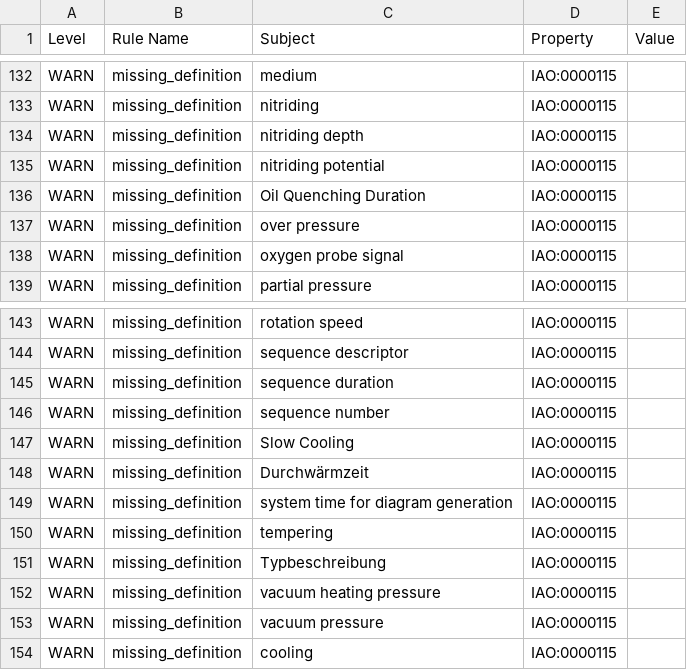
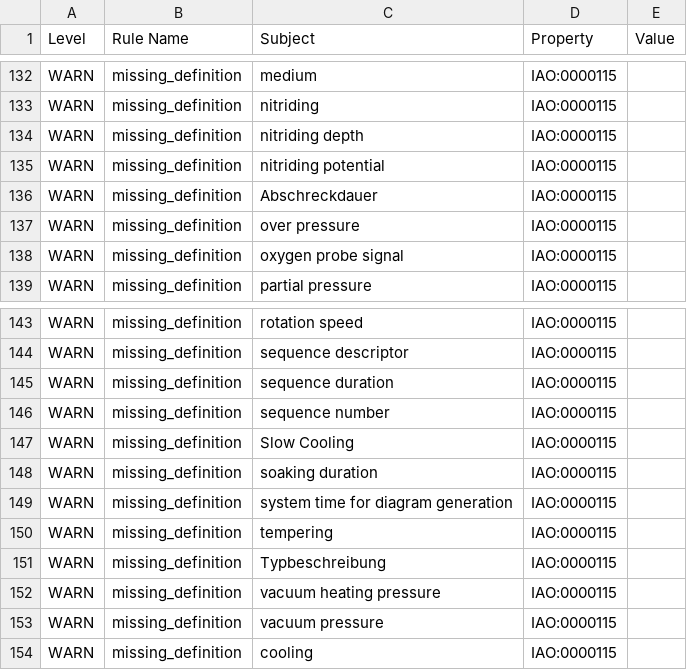
Before and after one commit to materialdigital/heat-treatment-application-ontology, a TSV file: src/ontology/reports/hto-edit.owl-obo-report.tsv, drawn as a sheet; only a part is shown, gaps mark what is left out; the diff covers the shown part only.

```diff
--- a/src/ontology/reports/hto-edit.owl-obo-report.tsv
+++ b/src/ontology/reports/hto-edit.owl-obo-report.tsv
@@ -135,3 +135,3 @@ WARN	missing_definition	nitriding depth	IAO:0000115
 WARN	missing_definition	nitriding potential	IAO:0000115	
-WARN	missing_definition	Oil Quenching Duration	IAO:0000115	
+WARN	missing_definition	Abschreckdauer	IAO:0000115	
 WARN	missing_definition	over pressure	IAO:0000115	
@@ -147,3 +147,3 @@ WARN	missing_definition	sequence number	IAO:0000115
 WARN	missing_definition	Slow Cooling	IAO:0000115	
-WARN	missing_definition	Durchwärmzeit	IAO:0000115	
+WARN	missing_definition	soaking duration	IAO:0000115	
 WARN	missing_definition	system time for diagram generation	IAO:0000115	
```
Also changed, not shown: 27 edited cells elsewhere in this file, 13 other files.
